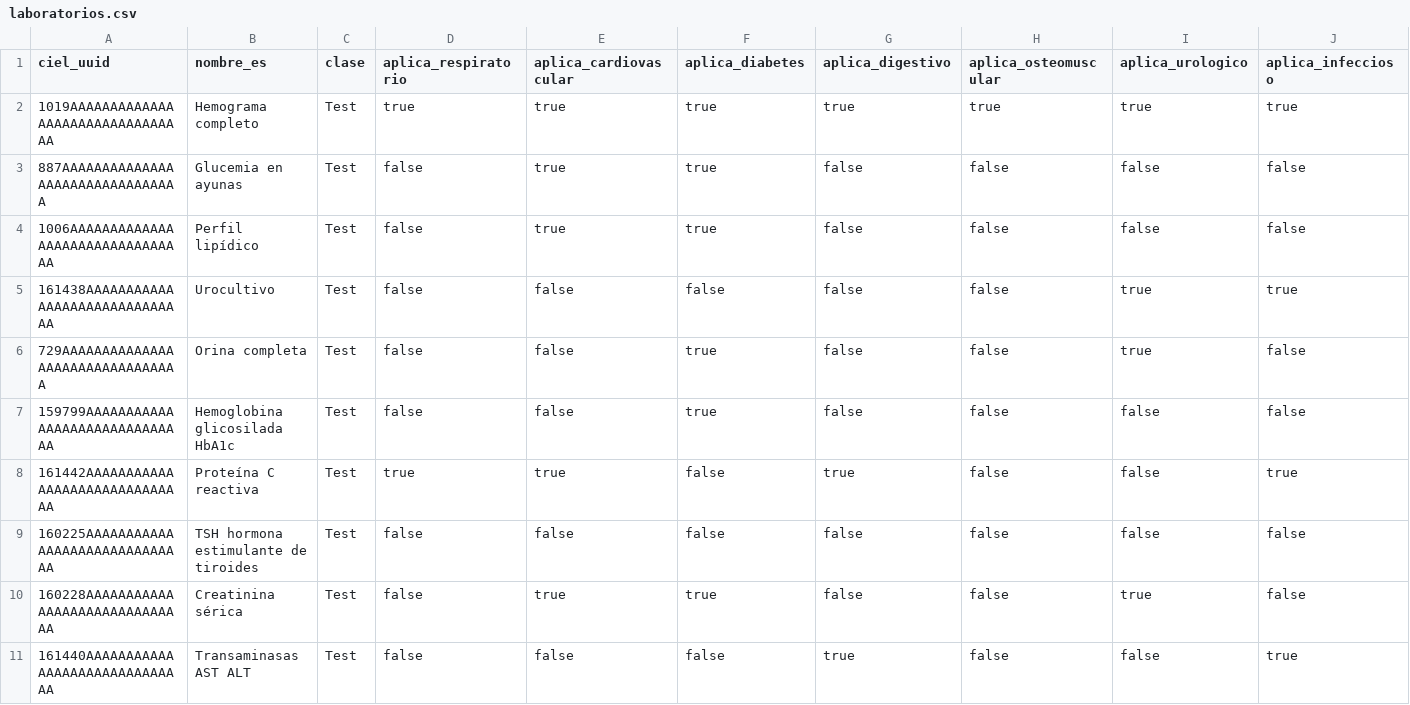
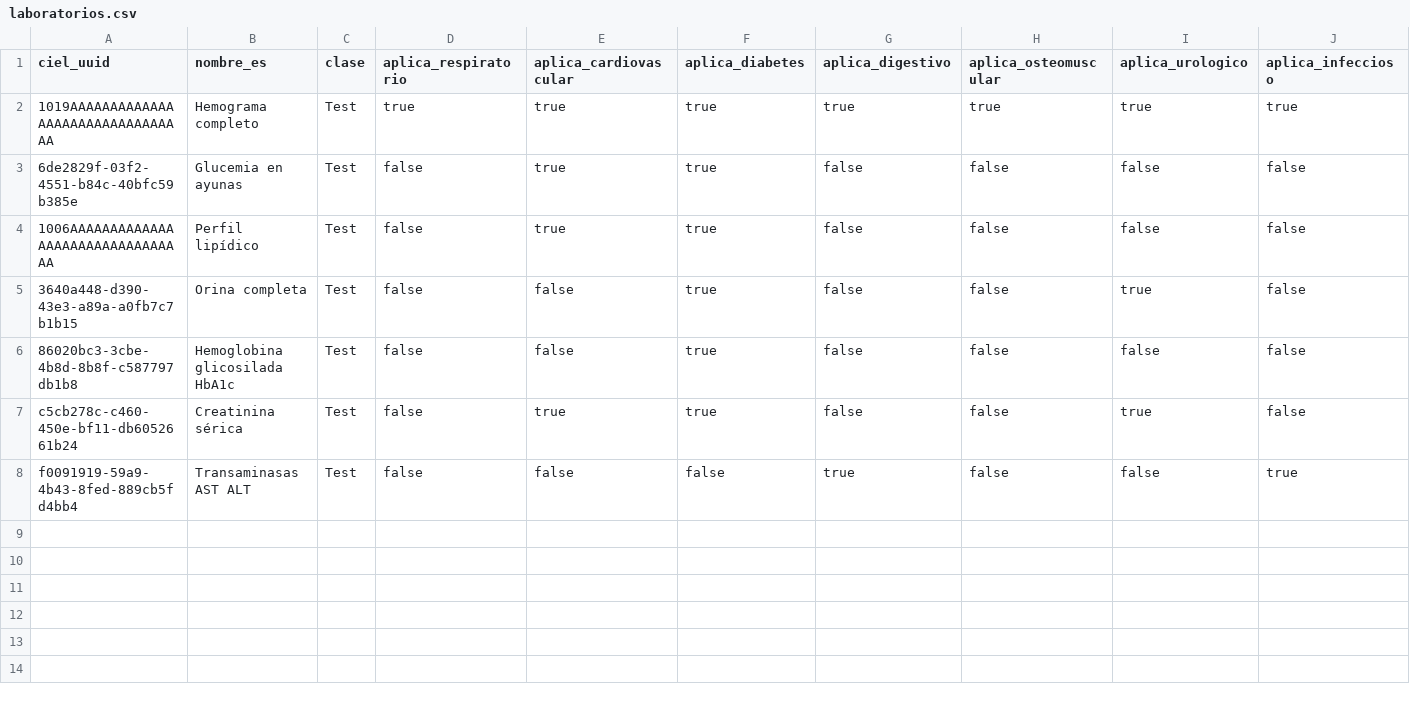
Before and after one commit to infinitypoena/seedeer_openmrs, a CSV file: openmrs_seeder_v1/openmrs_seeder_v1/catalogs/laboratorios.csv, drawn as a sheet; only a part is shown; removed rows and columns are numbered as before the commit, all else as after; rows hold the shown columns only; the diff names each change by its address in the sheet, - before the commit and + after, or states it on an @@ line.

```diff
--- a/openmrs_seeder_v1/openmrs_seeder_v1/catalogs/laboratorios.csv
+++ b/openmrs_seeder_v1/openmrs_seeder_v1/catalogs/laboratorios.csv
-A3 (ciel_uuid): 887AAAAAAAAAAAAAAAAAAAAAAAAAAAAAAAA
+A3 (ciel_uuid): 6de2829f-03f2-4551-b84c-40bfc59b385e
-row 5: 161438AAAAAAAAAAAAAAAAAAAAAAAAAAAAAA | Urocultivo | Test | false | false | false | false | false | true | true
-A5 (ciel_uuid): 729AAAAAAAAAAAAAAAAAAAAAAAAAAAAAAAA
+A5 (ciel_uuid): 3640a448-d390-43e3-a89a-a0fb7c7b1b15
-A6 (ciel_uuid): 159799AAAAAAAAAAAAAAAAAAAAAAAAAAAAAA
+A6 (ciel_uuid): 86020bc3-3cbe-4b8d-8b8f-c587797db1b8
-row 8: 161442AAAAAAAAAAAAAAAAAAAAAAAAAAAAAA | Proteína C reactiva | Test | true | true | false | true | false | false | true
-row 9: 160225AAAAAAAAAAAAAAAAAAAAAAAAAAAAAA | TSH hormona estimulante de tiroides | Test | false | false | false | false | false | false | false
-A7 (ciel_uuid): 160228AAAAAAAAAAAAAAAAAAAAAAAAAAAAAA
+A7 (ciel_uuid): c5cb278c-c460-450e-bf11-db6052661b24
-A8 (ciel_uuid): 161440AAAAAAAAAAAAAAAAAAAAAAAAAAAAAA
+A8 (ciel_uuid): f0091919-59a9-4b43-8fed-889cb5fd4bb4
```
Also changed, not shown: openmrs_seeder_v1/openmrs_seeder_v1/bin/Debug/net10.0/catalogs/alergenos.csv, openmrs_seeder_v1/openmrs_seeder_v1/bin/Debug/net10.0/catalogs/laboratorios.csv, 43 other files.
